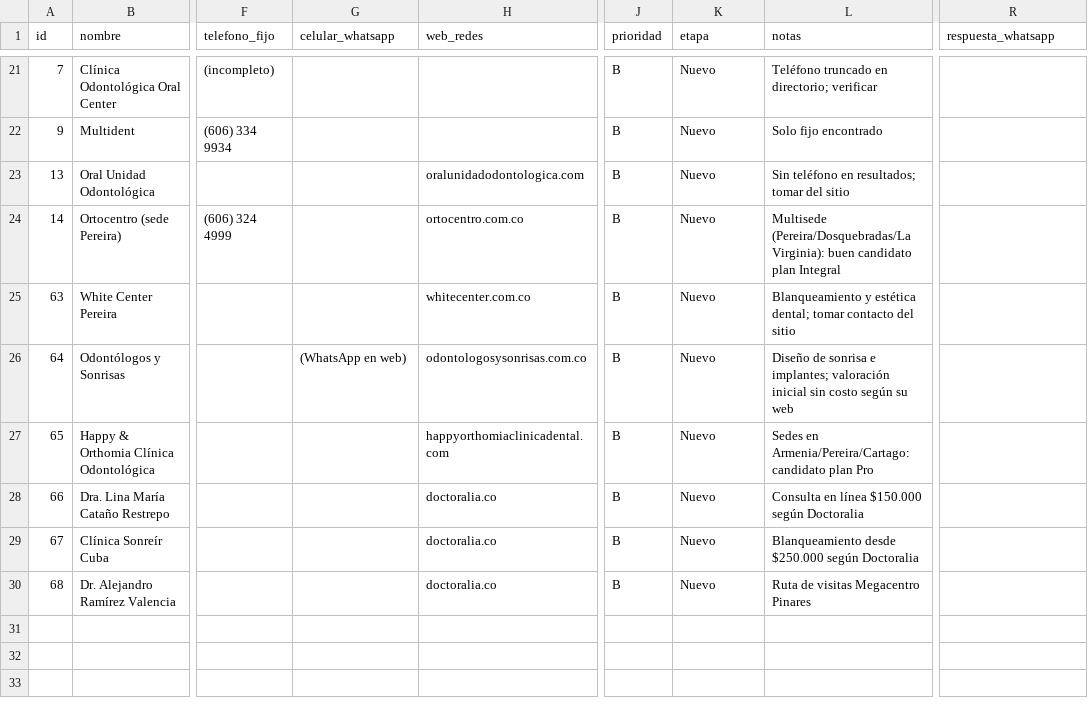
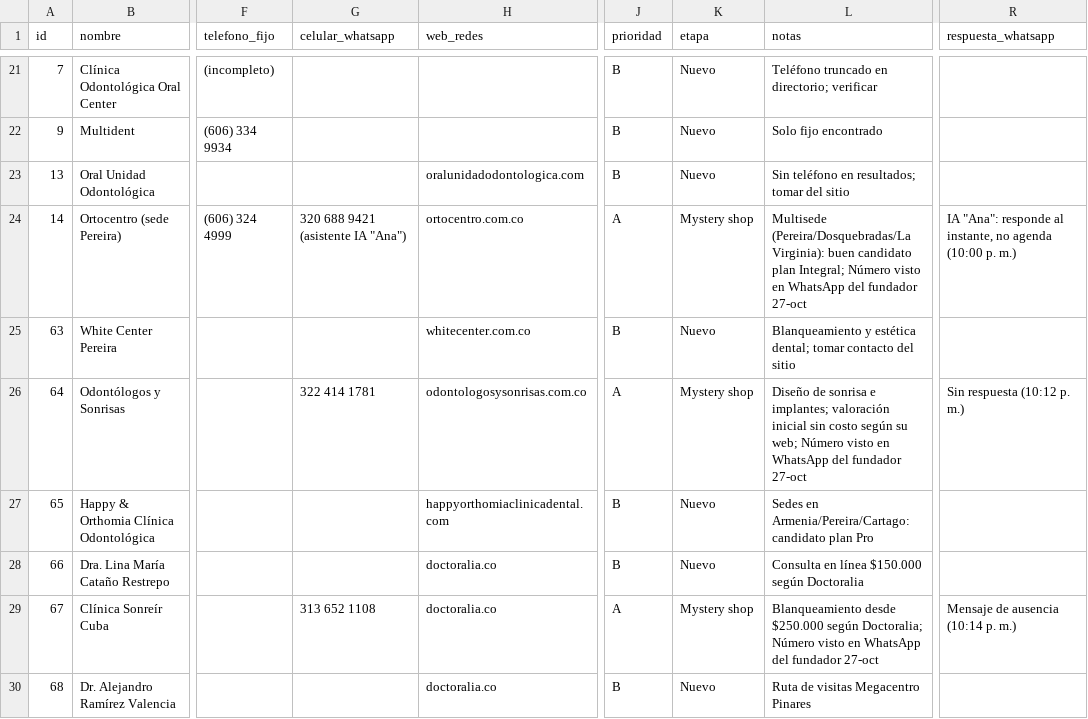
Before and after one commit to Jserna17/BussinesWhitClaude, a CSV file: prospectos/clinicas-dentales.csv, drawn as a sheet; only a part is shown, gaps mark what is left out; the diff covers the shown part only; the diff names each change by its address in the sheet, - before the commit and + after, or states it on an @@ line.

```diff
--- a/prospectos/clinicas-dentales.csv
+++ b/prospectos/clinicas-dentales.csv
-G24 (celular_whatsapp): (empty)
+G24 (celular_whatsapp): 320 688 9421 (asistente IA "Ana")
-J24 (prioridad): B
+J24 (prioridad): A
-K24 (etapa): Nuevo
+K24 (etapa): Mystery shop
-L24 (notas): …candidato plan Integral
+L24 (notas): …candidato plan Integral; Número visto en WhatsApp del fundador 27-oct
-R24 (respuesta_whatsapp): (empty)
+R24 (respuesta_whatsapp): IA "Ana": responde al instante, no agenda (10:00 p. m.)
-G26 (celular_whatsapp): (WhatsApp en web)
+G26 (celular_whatsapp): 322 414 1781
-J26 (prioridad): B
+J26 (prioridad): A
-K26 (etapa): Nuevo
+K26 (etapa): Mystery shop
-L26 (notas): …según su web
+L26 (notas): …según su web; Número visto en WhatsApp del fundador 27-oct
-R26 (respuesta_whatsapp): (empty)
+R26 (respuesta_whatsapp): Sin respuesta (10:12 p. m.)
-G29 (celular_whatsapp): (empty)
+G29 (celular_whatsapp): 313 652 1108
-J29 (prioridad): B
+J29 (prioridad): A
-K29 (etapa): Nuevo
+K29 (etapa): Mystery shop
-L29 (notas): …$250.000 según Doctoralia
+L29 (notas): …$250.000 según Doctoralia; Número visto en WhatsApp del fundador 27-oct
-R29 (respuesta_whatsapp): (empty)
+R29 (respuesta_whatsapp): Mensaje de ausencia (10:14 p. m.)
```
Also changed, not shown: 34 edited cells elsewhere in this file, prospectos/prospectos-pereira-dosquebradas.csv, 3 other files.
